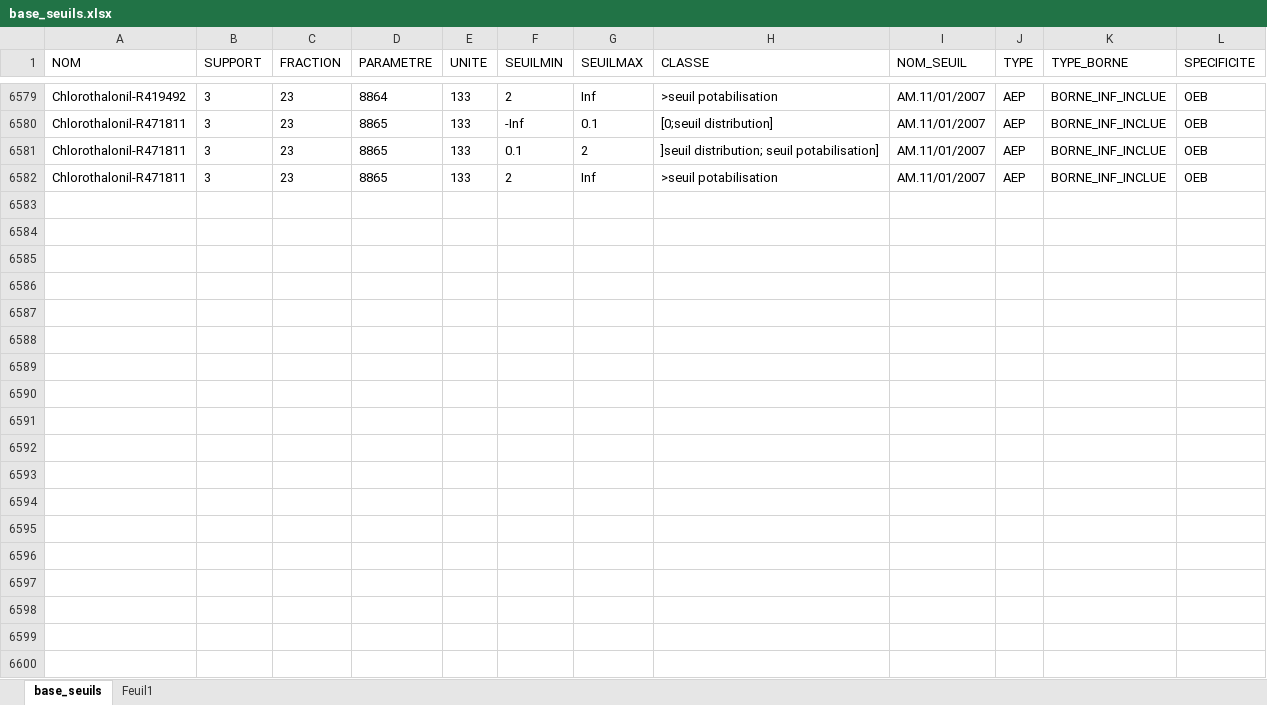
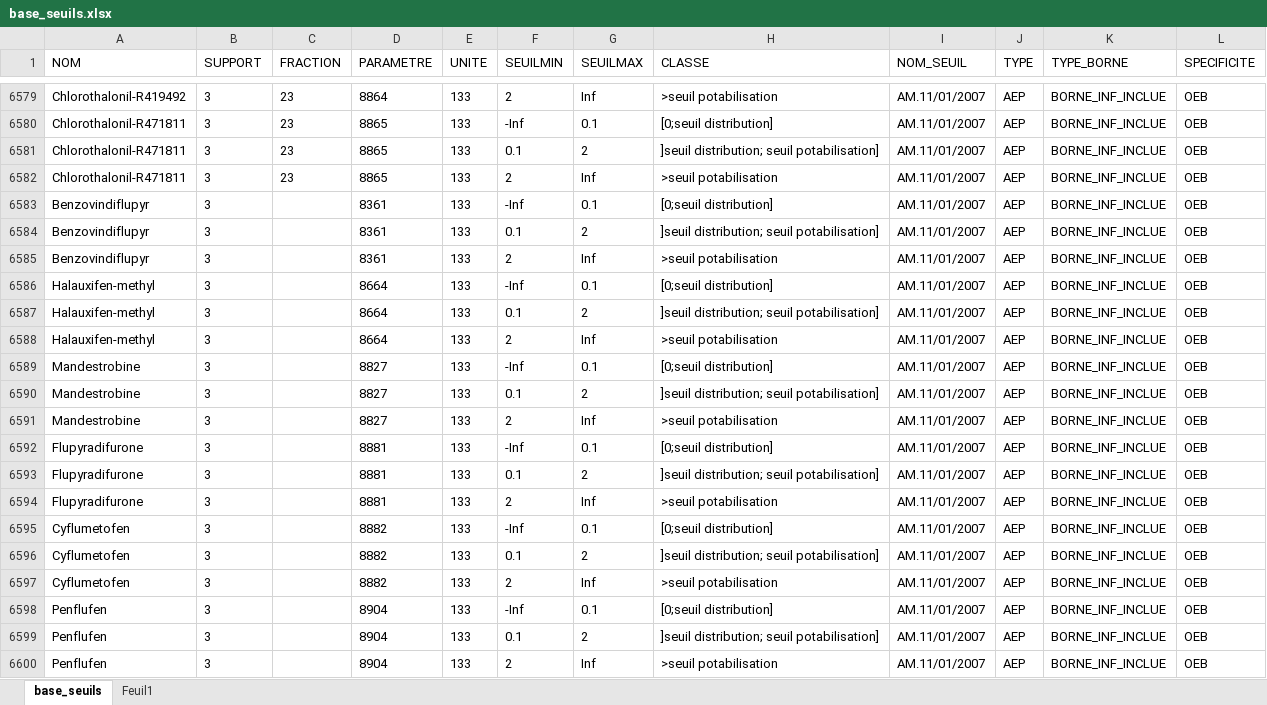
Before and after one commit to AnthonyDEBUR/tools4DCE, an Excel workbook: tables_ref/base_seuils.xlsx, sheet base_seuils, drawn as a sheet; only a part is shown, gaps mark what is left out; values as stored, in another font and other column widths than the file's, no borders; the diff names each change by its address in the sheet, - before the commit and + after, or states it on an @@ line.

```diff
--- a/tables_ref/base_seuils.xlsx (sheet base_seuils)
+++ b/tables_ref/base_seuils.xlsx (sheet base_seuils)
+row 6583: Benzovindiflupyr | 3 |  | 8361 | 133 | -Inf | 0.1 | [0;seuil distribution] | AM.11/01/2007 | AEP | BORNE_INF_INCLUE | OEB
+row 6584: Benzovindiflupyr | 3 |  | 8361 | 133 | 0.1 | 2 | ]seuil distribution; seuil potabilisation] | AM.11/01/2007 | AEP | BORNE_INF_INCLUE | OEB
+row 6585: Benzovindiflupyr | 3 |  | 8361 | 133 | 2 | Inf | >seuil potabilisation | AM.11/01/2007 | AEP | BORNE_INF_INCLUE | OEB
+row 6586: Halauxifen-methyl | 3 |  | 8664 | 133 | -Inf | 0.1 | [0;seuil distribution] | AM.11/01/2007 | AEP | BORNE_INF_INCLUE | OEB
+row 6587: Halauxifen-methyl | 3 |  | 8664 | 133 | 0.1 | 2 | ]seuil distribution; seuil potabilisation] | AM.11/01/2007 | AEP | BORNE_INF_INCLUE | OEB
+row 6588: Halauxifen-methyl | 3 |  | 8664 | 133 | 2 | Inf | >seuil potabilisation | AM.11/01/2007 | AEP | BORNE_INF_INCLUE | OEB
+row 6589: Mandestrobine | 3 |  | 8827 | 133 | -Inf | 0.1 | [0;seuil distribution] | AM.11/01/2007 | AEP | BORNE_INF_INCLUE | OEB
+row 6590: Mandestrobine | 3 |  | 8827 | 133 | 0.1 | 2 | ]seuil distribution; seuil potabilisation] | AM.11/01/2007 | AEP | BORNE_INF_INCLUE | OEB
+row 6591: Mandestrobine | 3 |  | 8827 | 133 | 2 | Inf | >seuil potabilisation | AM.11/01/2007 | AEP | BORNE_INF_INCLUE | OEB
+row 6592: Flupyradifurone | 3 |  | 8881 | 133 | -Inf | 0.1 | [0;seuil distribution] | AM.11/01/2007 | AEP | BORNE_INF_INCLUE | OEB
+row 6593: Flupyradifurone | 3 |  | 8881 | 133 | 0.1 | 2 | ]seuil distribution; seuil potabilisation] | AM.11/01/2007 | AEP | BORNE_INF_INCLUE | OEB
+row 6594: Flupyradifurone | 3 |  | 8881 | 133 | 2 | Inf | >seuil potabilisation | AM.11/01/2007 | AEP | BORNE_INF_INCLUE | OEB
+row 6595: Cyflumetofen | 3 |  | 8882 | 133 | -Inf | 0.1 | [0;seuil distribution] | AM.11/01/2007 | AEP | BORNE_INF_INCLUE | OEB
+row 6596: Cyflumetofen | 3 |  | 8882 | 133 | 0.1 | 2 | ]seuil distribution; seuil potabilisation] | AM.11/01/2007 | AEP | BORNE_INF_INCLUE | OEB
+row 6597: Cyflumetofen | 3 |  | 8882 | 133 | 2 | Inf | >seuil potabilisation | AM.11/01/2007 | AEP | BORNE_INF_INCLUE | OEB
+row 6598: Penflufen | 3 |  | 8904 | 133 | -Inf | 0.1 | [0;seuil distribution] | AM.11/01/2007 | AEP | BORNE_INF_INCLUE | OEB
+row 6599: Penflufen | 3 |  | 8904 | 133 | 0.1 | 2 | ]seuil distribution; seuil potabilisation] | AM.11/01/2007 | AEP | BORNE_INF_INCLUE | OEB
+row 6600: Penflufen | 3 |  | 8904 | 133 | 2 | Inf | >seuil potabilisation | AM.11/01/2007 | AEP | BORNE_INF_INCLUE | OEB
```
Also changed, not shown: 1 other file.
